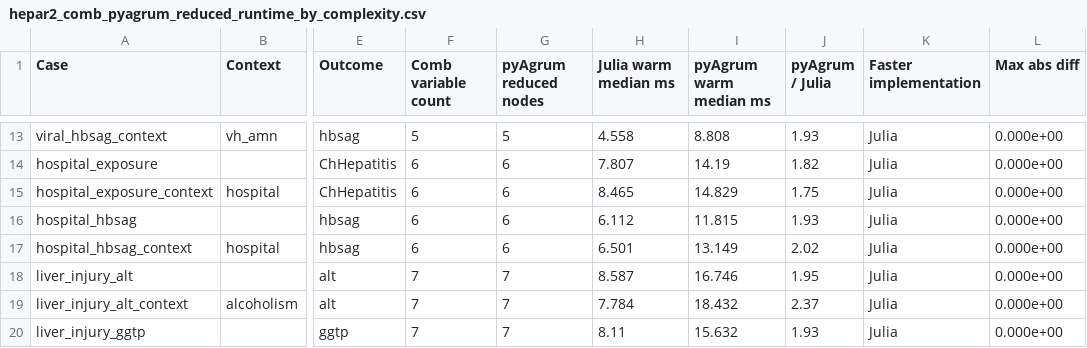
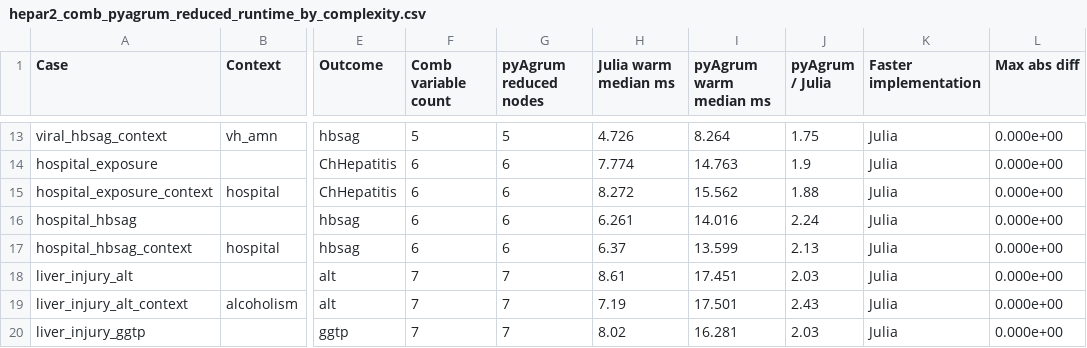
Before and after one commit to GrayratA/idcf-string-diagram-toolkit, a CSV file: comparisons/runtime/hepar2_comb_pyagrum_reduced_runtime_by_complexity.csv, drawn as a sheet; only a part is shown, gaps mark what is left out; the diff covers the shown part only; the diff names each change by its address in the sheet, - before the commit and + after, or states it on an @@ line.

```diff
--- a/comparisons/runtime/hepar2_comb_pyagrum_reduced_runtime_by_complexity.csv
+++ b/comparisons/runtime/hepar2_comb_pyagrum_reduced_runtime_by_complexity.csv
-H13 (Julia warm median ms): 4.558
+H13 (Julia warm median ms): 4.726
-I13 (pyAgrum warm median ms): 8.808
+I13 (pyAgrum warm median ms): 8.264
-J13 (pyAgrum / Julia): 1.93
+J13 (pyAgrum / Julia): 1.75
-H14 (Julia warm median ms): 7.807
+H14 (Julia warm median ms): 7.774
-I14 (pyAgrum warm median ms): 14.19
+I14 (pyAgrum warm median ms): 14.763
-J14 (pyAgrum / Julia): 1.82
+J14 (pyAgrum / Julia): 1.9
-H15 (Julia warm median ms): 8.465
+H15 (Julia warm median ms): 8.272
-I15 (pyAgrum warm median ms): 14.829
+I15 (pyAgrum warm median ms): 15.562
-J15 (pyAgrum / Julia): 1.75
+J15 (pyAgrum / Julia): 1.88
-H16 (Julia warm median ms): 6.112
+H16 (Julia warm median ms): 6.261
-I16 (pyAgrum warm median ms): 11.815
+I16 (pyAgrum warm median ms): 14.016
-J16 (pyAgrum / Julia): 1.93
+J16 (pyAgrum / Julia): 2.24
-H17 (Julia warm median ms): 6.501
+H17 (Julia warm median ms): 6.37
-I17 (pyAgrum warm median ms): 13.149
+I17 (pyAgrum warm median ms): 13.599
-J17 (pyAgrum / Julia): 2.02
+J17 (pyAgrum / Julia): 2.13
-H18 (Julia warm median ms): 8.587
+H18 (Julia warm median ms): 8.61
-I18 (pyAgrum warm median ms): 16.746
+I18 (pyAgrum warm median ms): 17.451
-J18 (pyAgrum / Julia): 1.95
+J18 (pyAgrum / Julia): 2.03
-H19 (Julia warm median ms): 7.784
+H19 (Julia warm median ms): 7.19
-I19 (pyAgrum warm median ms): 18.432
+I19 (pyAgrum warm median ms): 17.501
-J19 (pyAgrum / Julia): 2.37
+J19 (pyAgrum / Julia): 2.43
-H20 (Julia warm median ms): 8.11
+H20 (Julia warm median ms): 8.02
-I20 (pyAgrum warm median ms): 15.632
+I20 (pyAgrum warm median ms): 16.281
-J20 (pyAgrum / Julia): 1.93
+J20 (pyAgrum / Julia): 2.03
```
Also changed, not shown: 32 edited cells elsewhere in this file, 13 other files.
